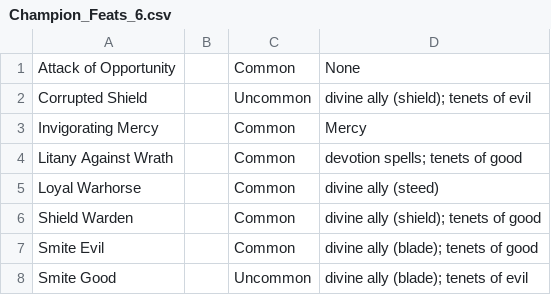
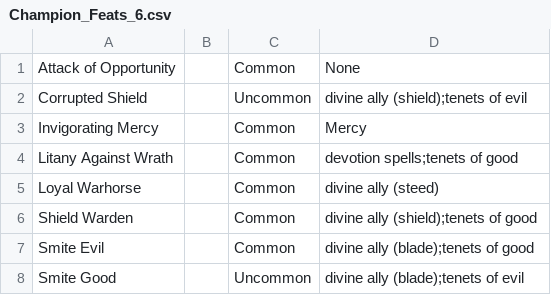
Before and after one commit to EvilArgonian/PF2_Randomizer_GUI, a CSV file: Feats/Champion_Feats_6.csv, drawn as a sheet.

```diff
--- a/Feats/Champion_Feats_6.csv
+++ b/Feats/Champion_Feats_6.csv
@@ -1,8 +1,8 @@
 Attack of Opportunity,,Common,None
-Corrupted Shield,,Uncommon,divine ally (shield); tenets of evil
+Corrupted Shield,,Uncommon,divine ally (shield);tenets of evil
 Invigorating Mercy,,Common,Mercy
-Litany Against Wrath,,Common,devotion spells; tenets of good
+Litany Against Wrath,,Common,devotion spells;tenets of good
 Loyal Warhorse,,Common,divine ally (steed)
-Shield Warden,,Common,divine ally (shield); tenets of good
-Smite Evil,,Common,divine ally (blade); tenets of good
-Smite Good,,Uncommon,divine ally (blade); tenets of evil
+Shield Warden,,Common,divine ally (shield);tenets of good
+Smite Evil,,Common,divine ally (blade);tenets of good
+Smite Good,,Uncommon,divine ally (blade);tenets of evil
```
Also changed, not shown: 7 other files.
